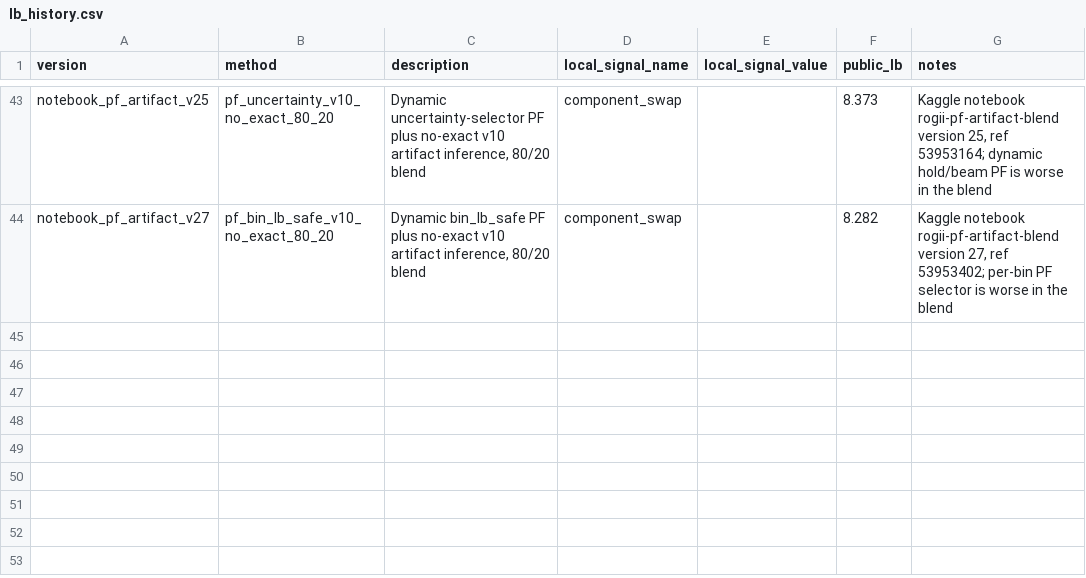
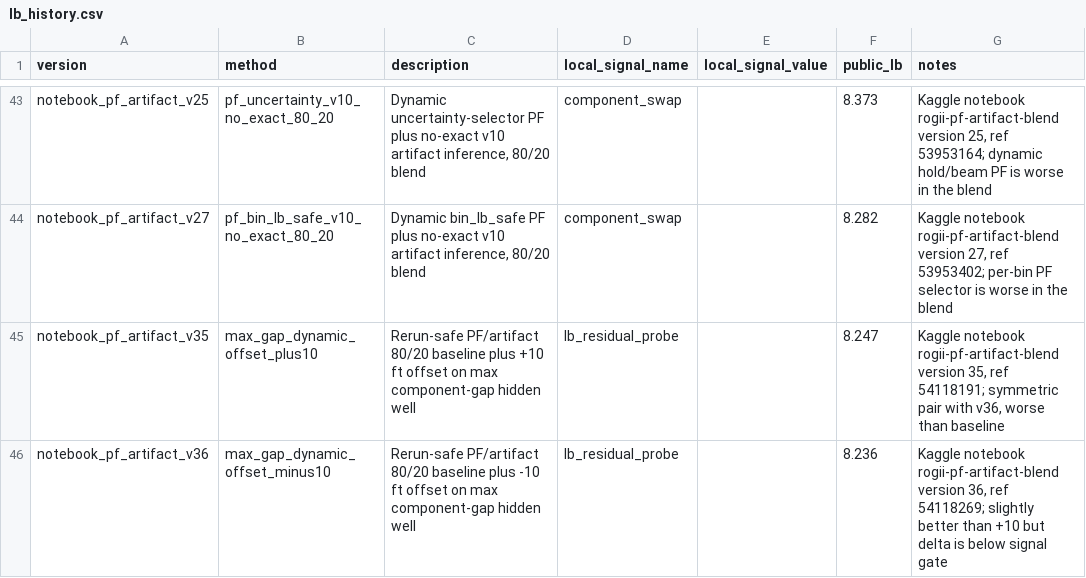
Before and after one commit to qwer556617123/Kaggle-ROGII-Wellbore-Geology-Prediction, a CSV file: docs/lb_history.csv, drawn as a sheet; only a part is shown, gaps mark what is left out; the diff names each change by its address in the sheet, - before the commit and + after, or states it on an @@ line.

Commit message:
docs(experiments): record max-gap offset probe

```diff
--- a/docs/lb_history.csv
+++ b/docs/lb_history.csv
+row 45: notebook_pf_artifact_v35 | max_gap_dynamic_offset_plus10 | Rerun-safe PF/artifact 80/20 baseline plus +10 ft offset on max component-gap hidden well | lb_residual_probe |  | 8.247 | Kaggle notebook rogii-pf-artifact-blend version 35, ref 54118191; symmetric pair with v36, worse than baseline
+row 46: notebook_pf_artifact_v36 | max_gap_dynamic_offset_minus10 | Rerun-safe PF/artifact 80/20 baseline plus -10 ft offset on max component-gap hidden well | lb_residual_probe |  | 8.236 | Kaggle notebook rogii-pf-artifact-blend version 36, ref 54118269; slightly better than +10 but delta is below signal gate
```
Also changed, not shown: 2 other files.
